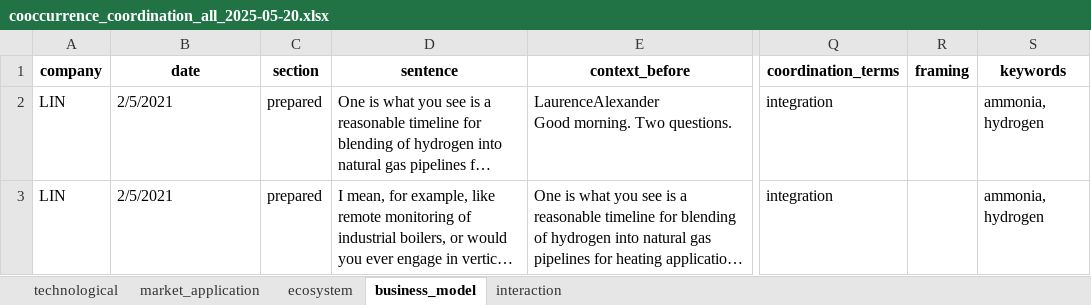
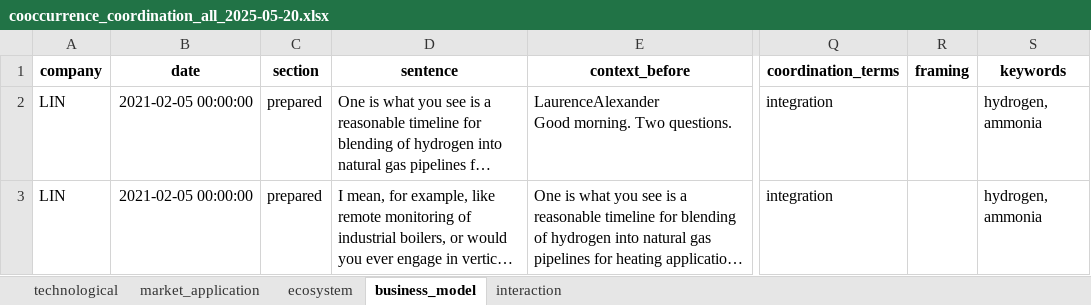
Before and after one commit to Jan-MarcoN/Stock-Earnings-Call-Transcript-Natural-Language-Processing, an Excel workbook: outputs/2025-05-20/cooccurrence_coordination_all_2025-05-20.xlsx, sheet business_model, drawn as a sheet; only a part is shown, gaps mark what is left out; long unchanged cells end in …; values as stored, in another font and other column widths than the file's, no borders; the diff names each change by its address in the sheet, - before the commit and + after, or states it on an @@ line.

```diff
--- a/outputs/2025-05-20/cooccurrence_coordination_all_2025-05-20.xlsx (sheet business_model)
+++ b/outputs/2025-05-20/cooccurrence_coordination_all_2025-05-20.xlsx (sheet business_model)
-B2:B3 (date): 2/5/2021
+B2:B3 (date): 2021-02-05 00:00:00
-S2:S3 (keywords): ammonia, hydrogen
+S2:S3 (keywords): hydrogen, ammonia
```
Also changed, not shown: sheet market_application, sheet technological, sheet interaction, sheet ecosystem, outputs/2025-05-20/framing_coordination_2025-05-20.xlsx, outputs/2025-05-20/uncertainty_trend_summary_2025-05-20.xlsx, 2 other files.
